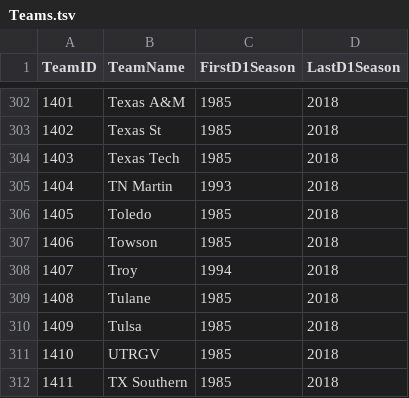
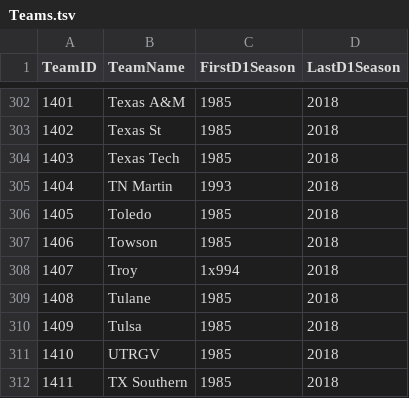
Before and after one commit to elonder629/basketballBracketBonanza, a TSV file: Teams.tsv, drawn as a sheet; only a part is shown, gaps mark what is left out.

```diff
--- a/Teams.tsv
+++ b/Teams.tsv
@@ -307,3 +307,3 @@ TeamID	TeamName	FirstD1Season	LastD1Season
 1406	Towson	1985	2018
-1407	Troy	1994	2018
+1407	Troy	1x994	2018
 1408	Tulane	1985	2018
```
Also changed, not shown: 3 other files.
